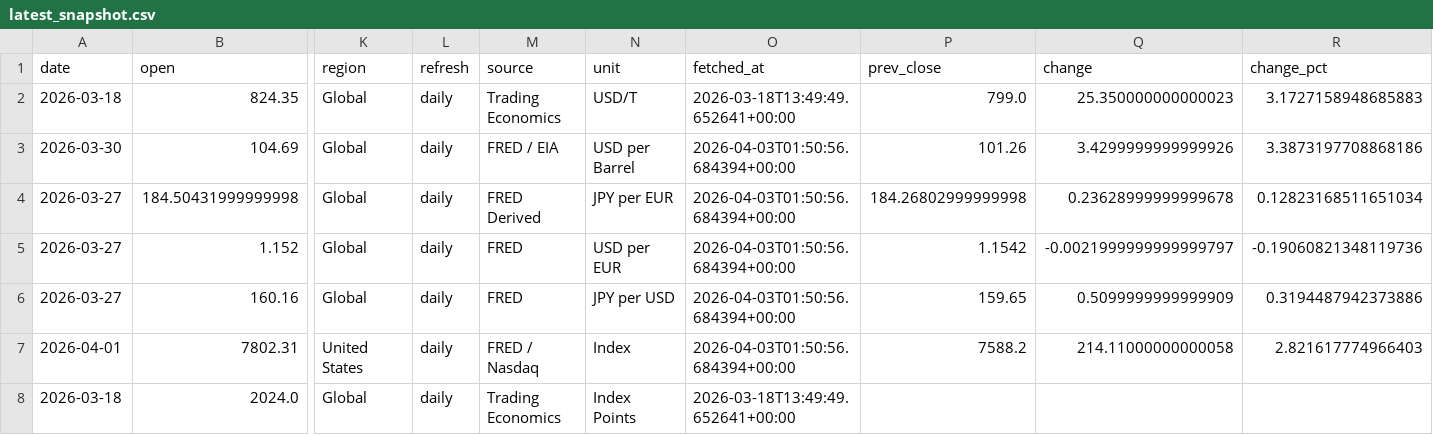
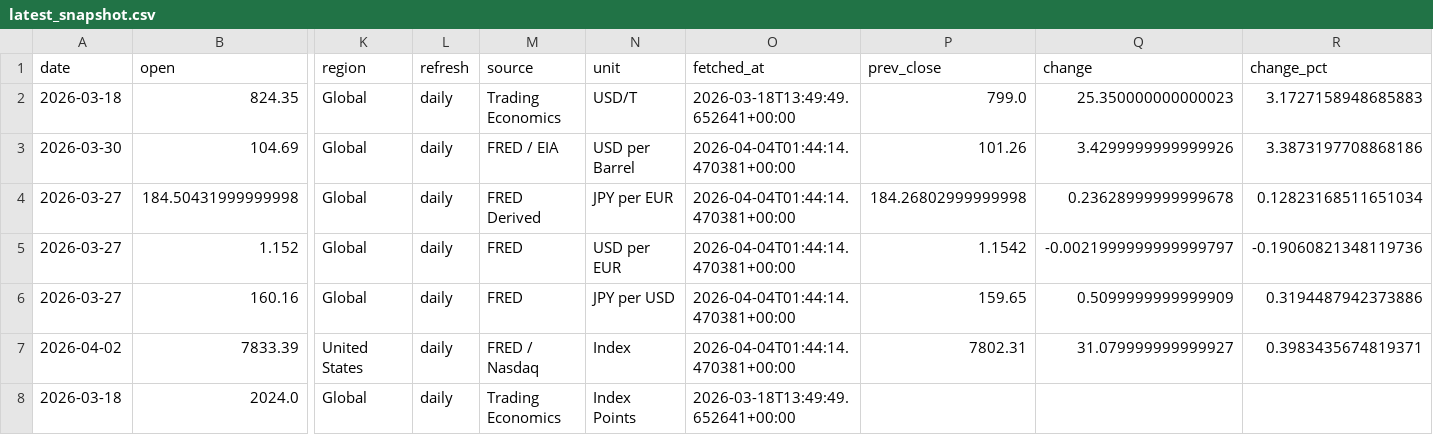
Before and after one commit to tomoki1982/Trend-Analysis, a CSV file: data/latest_snapshot.csv, drawn as a sheet; only a part is shown, gaps mark what is left out; removed rows and columns are numbered as before the commit, all else as after; rows hold the shown columns only; the diff names each change by its address in the sheet, - before the commit and + after, or states it on an @@ line.

```diff
--- a/data/latest_snapshot.csv
+++ b/data/latest_snapshot.csv
-O3:O6 (fetched_at): 2026-04-03T01:50:56.684394+00:00
+O3:O6 (fetched_at): 2026-04-04T01:44:14.470381+00:00
-row 7: 2026-04-01 | 7802.31 | United States | daily | FRED / Nasdaq | Index | 2026-04-03T01:50:56.684394+00:00 | 7588.2 | 214.11000000000058 | 2.821617774966403
+row 7: 2026-04-02 | 7833.39 | United States | daily | FRED / Nasdaq | Index | 2026-04-04T01:44:14.470381+00:00 | 7802.31 | 31.079999999999927 | 0.3983435674819371
```
Also changed, not shown: data/history_daily_2026.csv.
